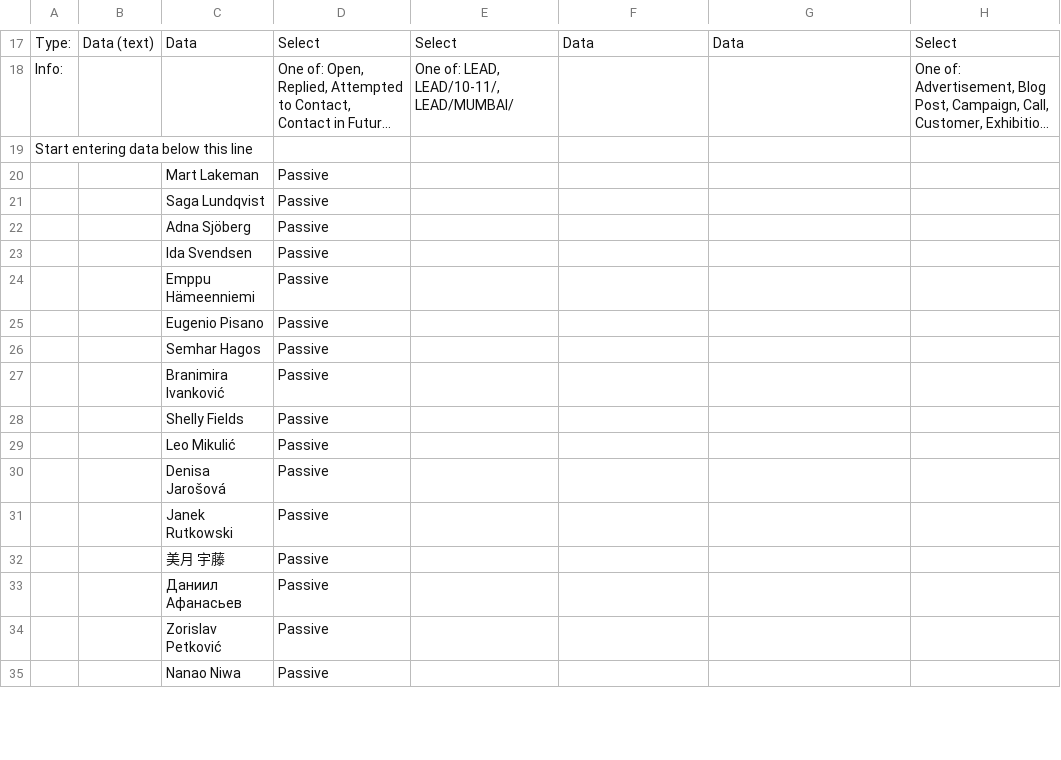
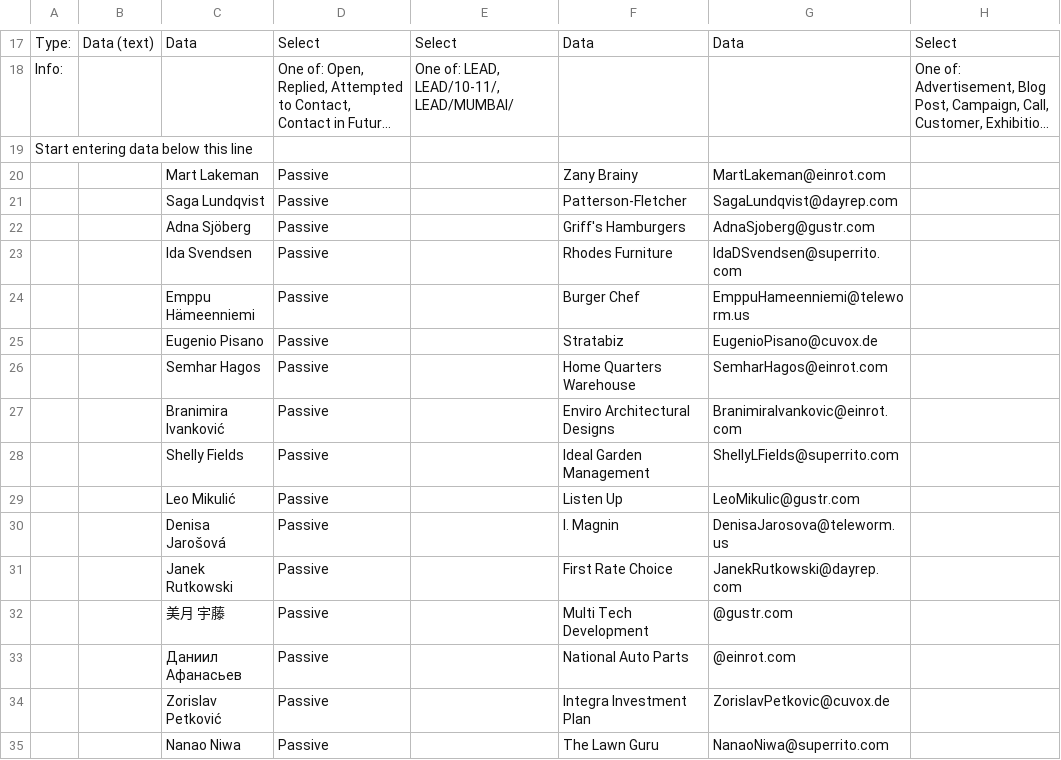
Before and after one commit to techyst-net/nexyst, a CSV file: utilities/demo_docs/Lead.csv, drawn as a sheet; only a part is shown, gaps mark what is left out; long unchanged cells end in …; the diff covers the shown part only; the diff names each change by its address in the sheet, - before the commit and + after, or states it on an @@ line.

```diff
--- a/utilities/demo_docs/Lead.csv
+++ b/utilities/demo_docs/Lead.csv
-F20: (empty)
+F20: Zany Brainy
-G20: (empty)
+G20: MartLakeman@einrot.com
-F21: (empty)
+F21: Patterson-Fletcher
-G21: (empty)
+G21: SagaLundqvist@dayrep.com
-F22: (empty)
+F22: Griff's Hamburgers
-G22: (empty)
+G22: AdnaSjoberg@gustr.com
-F23: (empty)
+F23: Rhodes Furniture
-G23: (empty)
+G23: IdaDSvendsen@superrito.com
-F24: (empty)
+F24: Burger Chef
-G24: (empty)
+G24: EmppuHameenniemi@teleworm.us
-F25: (empty)
+F25: Stratabiz
-G25: (empty)
+G25: EugenioPisano@cuvox.de
-F26: (empty)
+F26: Home Quarters Warehouse
-G26: (empty)
+G26: SemharHagos@einrot.com
-F27: (empty)
+F27: Enviro Architectural Designs
-G27: (empty)
+G27: BranimiraIvankovic@einrot.com
-F28: (empty)
+F28: Ideal Garden Management
-G28: (empty)
+G28: ShellyLFields@superrito.com
-F29: (empty)
+F29: Listen Up
-G29: (empty)
+G29: LeoMikulic@gustr.com
-F30: (empty)
+F30: I. Magnin
-G30: (empty)
+G30: DenisaJarosova@teleworm.us
-F31: (empty)
+F31: First Rate Choice
-G31: (empty)
+G31: JanekRutkowski@dayrep.com
-F32: (empty)
+F32: Multi Tech Development
-G32: (empty)
+G32: @gustr.com
-F33: (empty)
+F33: National Auto Parts
-G33: (empty)
+G33: @einrot.com
-F34: (empty)
+F34: Integra Investment Plan
-G34: (empty)
+G34: ZorislavPetkovic@cuvox.de
-F35: (empty)
+F35: The Lawn Guru
-G35: (empty)
+G35: NanaoNiwa@superrito.com
```
Also changed, not shown: 66 edited cells elsewhere in this file.
